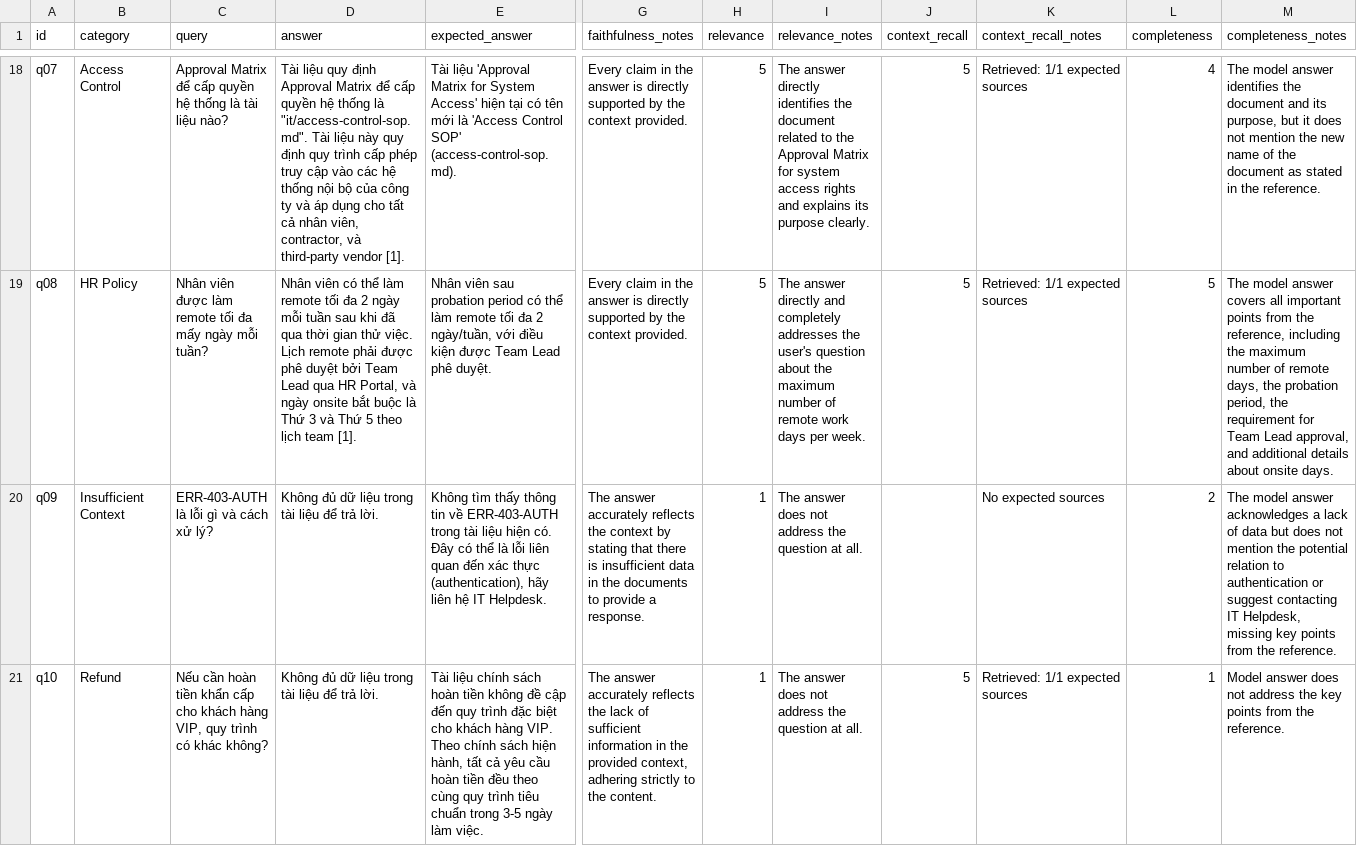
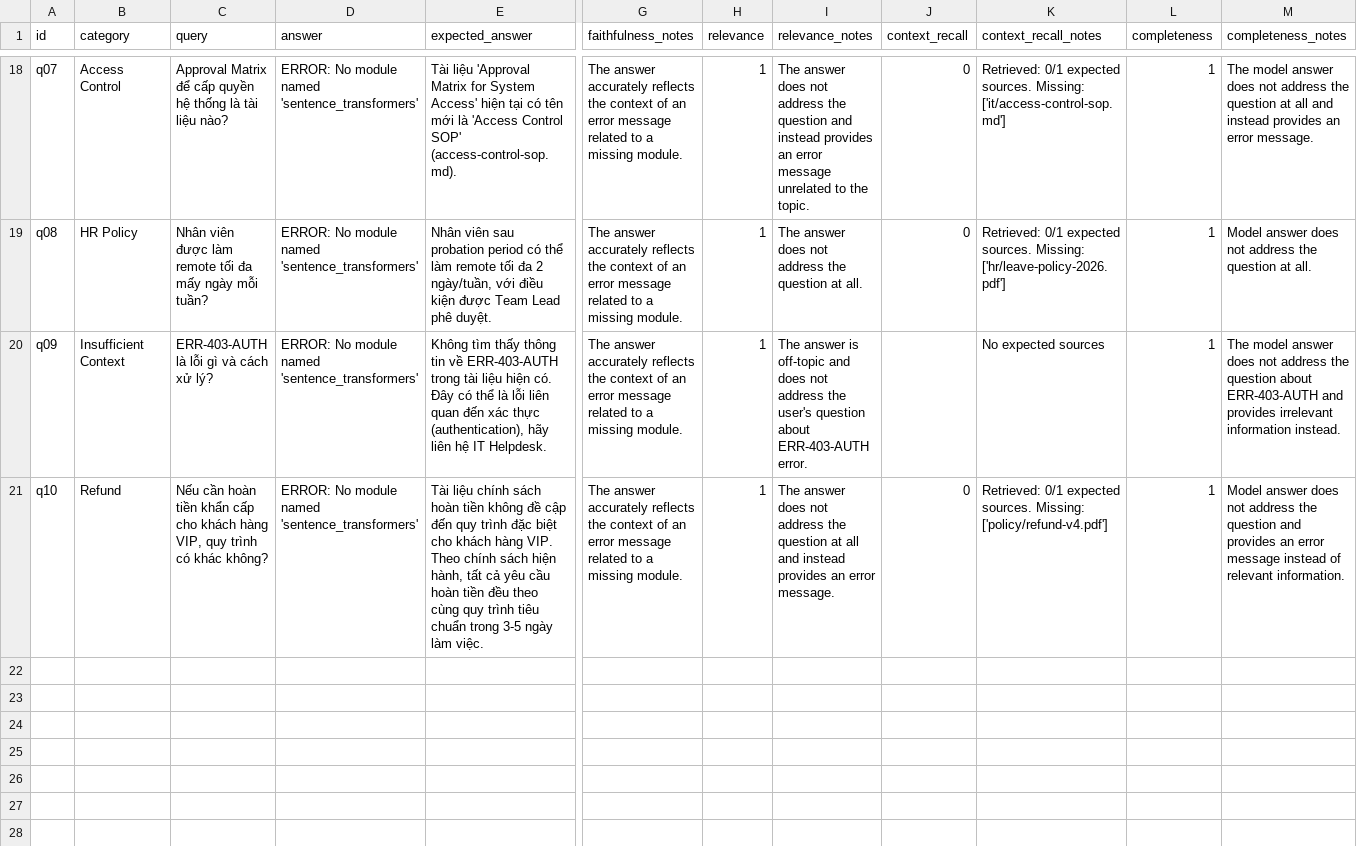
Before and after one commit to VinUni-AI20k/Lecture-Day-08-09-10, a CSV file: day08/lab/results/ab_comparison.csv, drawn as a sheet; only a part is shown, gaps mark what is left out; the diff covers the shown part only; the diff names each change by its address in the sheet, - before the commit and + after, or states it on an @@ line.

```diff
--- a/day08/lab/results/ab_comparison.csv
+++ b/day08/lab/results/ab_comparison.csv
-D18 (answer): Tài liệu quy định Approval Matrix để cấp quyền hệ thống là "it/access-control-sop.md". Tài liệu này quy định quy trình cấp phép truy cập vào các hệ thống nội bộ của công ty và áp dụng cho tất cả nhân viên, contractor, và third-party vendor [1].
+D18 (answer): ERROR: No module named 'sentence_transformers'
-G18:G19 (faithfulness_notes): Every claim in the answer is directly supported by the context provided.
+G18:G19 (faithfulness_notes): The answer accurately reflects the context of an error message related to a missing module.
-H18:H19 (relevance): 5
+H18:H19 (relevance): 1
-I18 (relevance_notes): The answer directly identifies the document related to the Approval Matrix for system access rights and explains its purpose clearly.
+I18 (relevance_notes): The answer does not address the question and instead provides an error message unrelated to the topic.
-J18:J19 (context_recall): 5
+J18:J19 (context_recall): 0
-K18 (context_recall_notes): Retrieved: 1/1 expected sources
+K18 (context_recall_notes): Retrieved: 0/1 expected sources. Missing: ['it/access-control-sop.md']
-L18 (completeness): 4
+L18 (completeness): 1
-M18 (completeness_notes): …model answer identifies the document and its purpose, but it does not mention the new name of the document as stated in the reference.
+M18 (completeness_notes): …model answer does not address the question at all and instead provides an error message.
-D19 (answer): Nhân viên có thể làm remote tối đa 2 ngày mỗi tuần sau khi đã qua thời gian thử việc. Lịch remote phải được phê duyệt bởi Team Lead qua HR Portal, và ngày onsite bắt buộc là Thứ 3 và Thứ 5 theo lịch team [1].
+D19 (answer): ERROR: No module named 'sentence_transformers'
-I19 (relevance_notes): The answer directly and completely addresses the user's question about the maximum number of remote work days per week.
+I19 (relevance_notes): The answer does not address the question at all.
-K19 (context_recall_notes): Retrieved: 1/1 expected sources
+K19 (context_recall_notes): Retrieved: 0/1 expected sources. Missing: ['hr/leave-policy-2026.pdf']
-L19 (completeness): 5
+L19 (completeness): 1
-M19 (completeness_notes): The model answer covers all important points from the reference, including the maximum number of remote days, the probation period, the requirement for Team Lead approval, and additional details about onsite days.
+M19 (completeness_notes): Model answer does not address the question at all.
-D20:D21 (answer): Không đủ dữ liệu trong tài liệu để trả lời.
+D20:D21 (answer): ERROR: No module named 'sentence_transformers'
-G20 (faithfulness_notes): …the context by stating that there is insufficient data in the documents to provide a response.
+G20 (faithfulness_notes): …the context of an error message related to a missing module.
-I20 (relevance_notes): The answer does not address the question at all.
+I20 (relevance_notes): The answer is off-topic and does not address the user's question about ERR-403-AUTH error.
-L20 (completeness): 2
+L20 (completeness): 1
-M20 (completeness_notes): …model answer acknowledges a lack of data but does not mention the potential relation to authentication or suggest contacting IT Helpdesk, missing key points from the reference.
+M20 (completeness_notes): …model answer does not address the question about ERR-403-AUTH and provides irrelevant information instead.
-G21 (faithfulness_notes): …reflects the lack of sufficient information in the provided context, adhering strictly to the content.
+G21 (faithfulness_notes): …reflects the context of an error message related to a missing module.
-I21 (relevance_notes): …question at all.
+I21 (relevance_notes): …question at all and instead provides an error message.
-J21 (context_recall): 5
+J21 (context_recall): 0
-K21 (context_recall_notes): Retrieved: 1/1 expected sources
+K21 (context_recall_notes): Retrieved: 0/1 expected sources. Missing: ['policy/refund-v4.pdf']
-M21 (completeness_notes): …address the key points from the reference.
+M21 (completeness_notes): …address the question and provides an error message instead of relevant information.
```
Also changed, not shown: 74 edited cells elsewhere in this file, 2 other files.
